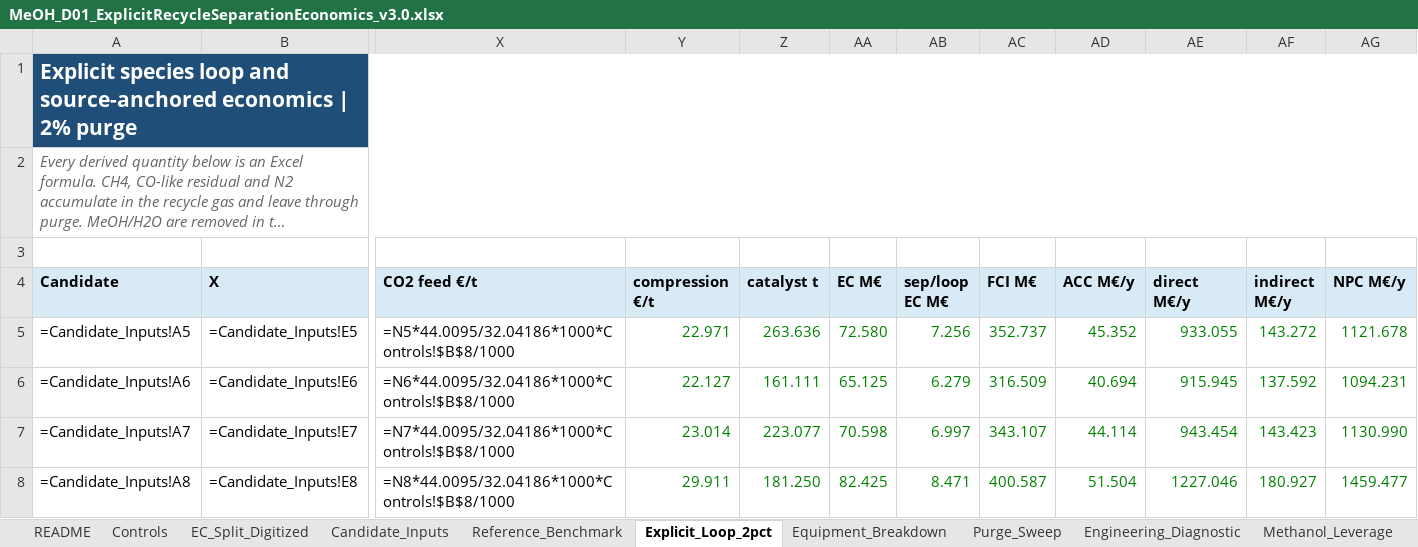
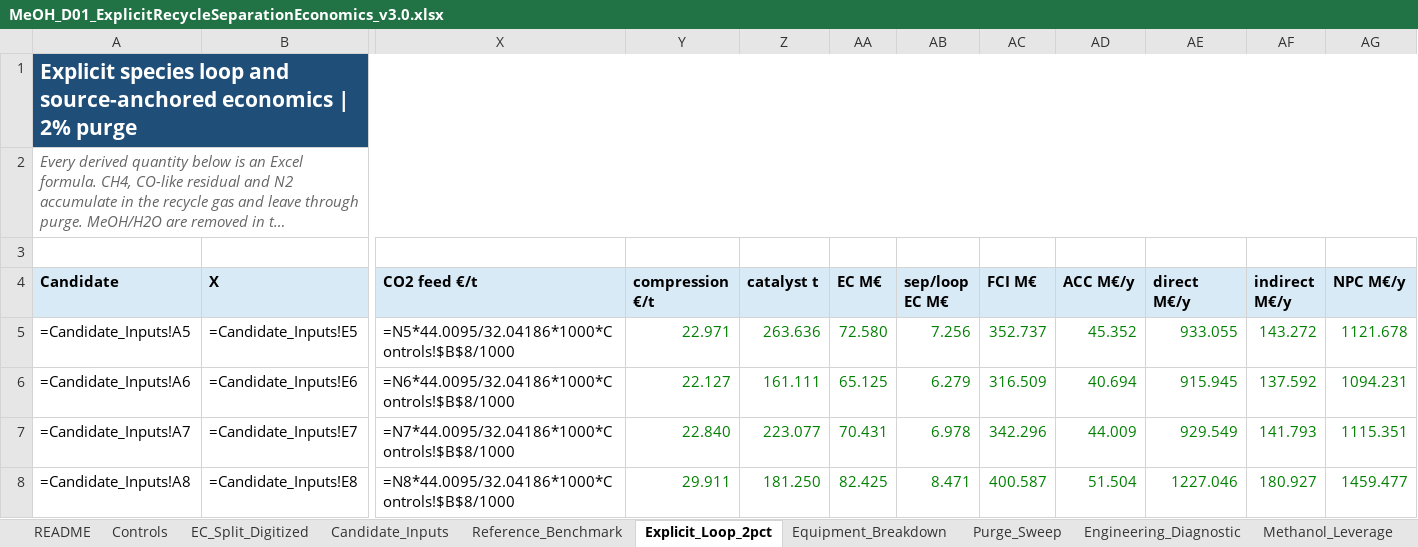
Before and after one commit to stloendays/Catalyst-Essay, an Excel workbook: data/meoh/MeOH_D01_ExplicitRecycleSeparationEconomics_v3.0.xlsx, sheet Explicit_Loop_2pct, drawn as a sheet; only a part is shown, gaps mark what is left out; long unchanged cells end in …; values as stored, in another font and other column widths than the file's, no borders; formulas without a stored value are shown as written; the diff names each change by its address in the sheet, - before the commit and + after, or states it on an @@ line.

```diff
--- a/data/meoh/MeOH_D01_ExplicitRecycleSeparationEconomics_v3.0.xlsx (sheet Explicit_Loop_2pct)
+++ b/data/meoh/MeOH_D01_ExplicitRecycleSeparationEconomics_v3.0.xlsx (sheet Explicit_Loop_2pct)
-Y7 (compression €/t): 23.014
+Y7 (compression €/t): 22.840
-AA7 (EC M€): 70.598
+AA7 (EC M€): 70.431
-AB7 (sep/loop EC M€): 6.997
+AB7 (sep/loop EC M€): 6.978
-AC7 (FCI M€): 343.107
+AC7 (FCI M€): 342.296
-AD7 (ACC M€/y): 44.114
+AD7 (ACC M€/y): 44.009
-AE7 (direct M€/y): 943.454
+AE7 (direct M€/y): 929.549
-AF7 (indirect M€/y): 143.423
+AF7 (indirect M€/y): 141.793
-AG7 (NPC M€/y): 1130.990
+AG7 (NPC M€/y): 1115.351
```
Also changed, not shown: sheet Purge_Sweep, sheet Equipment_Breakdown, sheet Methanol_Leverage, sheet Engineering_Diagnostic, sheet Candidate_Inputs, 47 other files.
